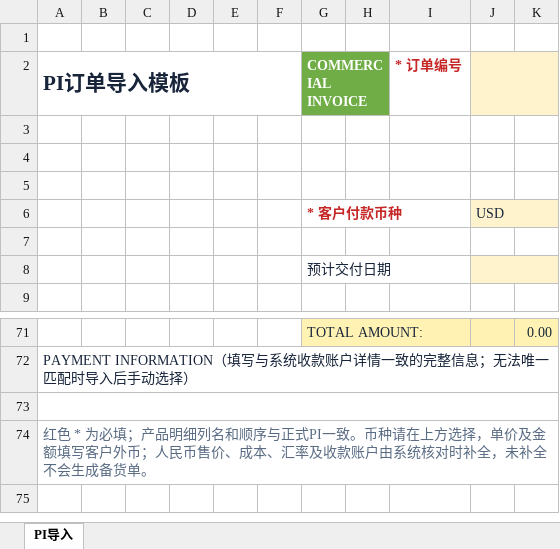
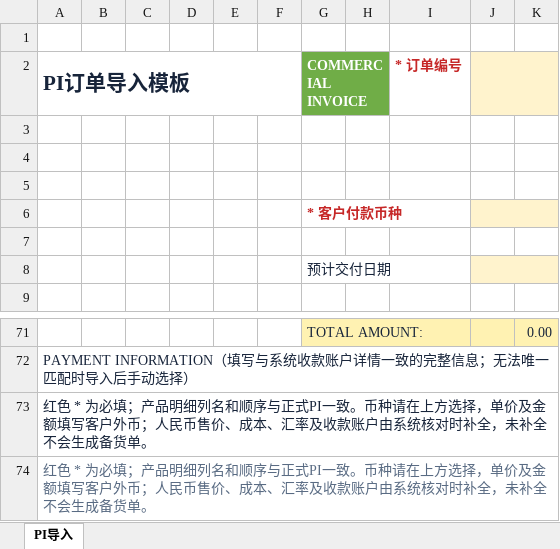
Before and after one commit to savior168/dtsmart-ai-crmv1.0, an Excel workbook: assets/templates/PI_Import_Template.xlsx, sheet PI导入, drawn as a sheet; only a part is shown, gaps mark what is left out; values as stored, in another font and other column widths than the file's, no borders; the diff names each change by its address in the sheet, - before the commit and + after, or states it on an @@ line.

Commit message:
Require PI import currency and prioritize business rate

```diff
--- a/assets/templates/PI_Import_Template.xlsx (sheet PI导入)
+++ b/assets/templates/PI_Import_Template.xlsx (sheet PI导入)
-J6: USD
+J6: (empty)
-A73 (PI订单导入模板): (empty)
+A73 (PI订单导入模板): 红色 * 为必填；产品明细列名和顺序与正式PI一致。币种请在上方选择，单价及金额填写客户外币；人民币售价、成本、汇率及收款账户由系统核对时补全，未补全不会生成备货单。
```
Also changed, not shown: 4 other files.
